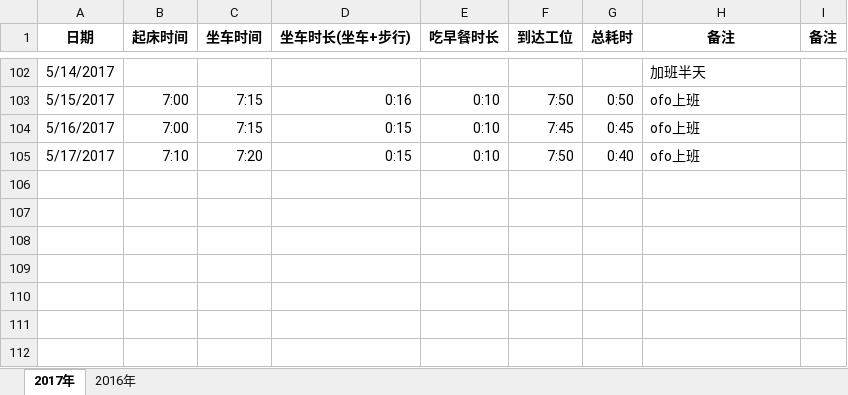
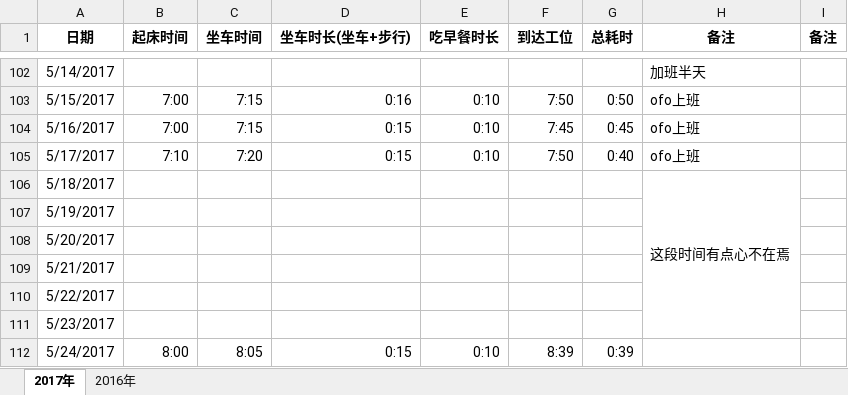
Before and after one commit to wangzhizhou/JokerBlog, an Excel workbook: docs/assets/excels/preworknote.xlsx, sheet 2017年, drawn as a sheet; only a part is shown, gaps mark what is left out; values as stored, in another font and other column widths than the file's, no borders; the diff names each change by its address in the sheet, - before the commit and + after, or states it on an @@ line.

Commit message:
2017.05.24

```diff
--- a/docs/assets/excels/preworknote.xlsx (sheet 2017年)
+++ b/docs/assets/excels/preworknote.xlsx (sheet 2017年)
+row 106: 5/18/2017 |  |  |  |  |  |  | 这段时间有点心不在焉
+row 107: 5/19/2017
+row 108: 5/20/2017
+row 109: 5/21/2017
+row 110: 5/22/2017
+row 111: 5/23/2017
+row 112: 5/24/2017 | 8:00 | 8:05 | 0:15 | 0:10 | 8:39 | 0:39
```
